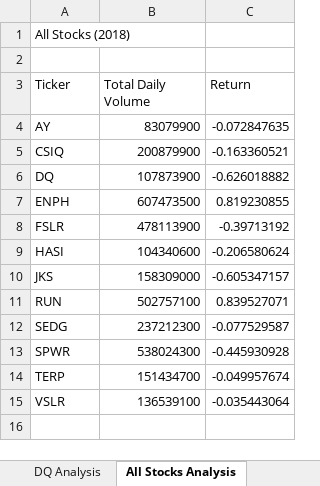
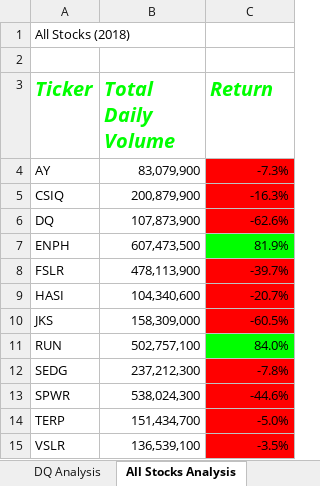
Before and after one commit to vbmartinez4/stock-analysis, an Excel workbook: green_stocks.xlsm, sheet All Stocks Analysis, drawn as a sheet; values as stored, in another font and other column widths than the file's, no borders; the diff names each change by its address in the sheet, - before the commit and + after, or states it on an @@ line.

Commit message:
Conditional Formatting

```diff
--- a/green_stocks.xlsm (sheet All Stocks Analysis)
+++ b/green_stocks.xlsm (sheet All Stocks Analysis)
@@ A3:C3 bold: off → on, italic: off → on, text colour: black → #00FF00, text size: larger @@
-B4 (Total Daily Volume): 83079900
+B4 (Total Daily Volume): 83,079,900
-C4 (Return): -0.072847635
+C4 (Return): -7.3%
-C4:C6 fill: none
+C4:C6 fill: #FF0000
-B5 (Total Daily Volume): 200879900
+B5 (Total Daily Volume): 200,879,900
-C5 (Return): -0.163360521
+C5 (Return): -16.3%
-B6 (Total Daily Volume): 107873900
+B6 (Total Daily Volume): 107,873,900
-C6 (Return): -0.626018882
+C6 (Return): -62.6%
-B7 (Total Daily Volume): 607473500
+B7 (Total Daily Volume): 607,473,500
-C7 (Return): 0.819230855
+C7 (Return): 81.9%
-C7 fill: none
+C7 fill: #00FF00
-B8 (Total Daily Volume): 478113900
+B8 (Total Daily Volume): 478,113,900
-C8 (Return): -0.39713192
+C8 (Return): -39.7%
-C8:C10 fill: none
+C8:C10 fill: #FF0000
-B9 (Total Daily Volume): 104340600
+B9 (Total Daily Volume): 104,340,600
-C9 (Return): -0.206580624
+C9 (Return): -20.7%
-B10 (Total Daily Volume): 158309000
+B10 (Total Daily Volume): 158,309,000
-C10 (Return): -0.605347157
+C10 (Return): -60.5%
-B11 (Total Daily Volume): 502757100
+B11 (Total Daily Volume): 502,757,100
-C11 (Return): 0.839527071
+C11 (Return): 84.0%
-C11 fill: none
+C11 fill: #00FF00
-B12 (Total Daily Volume): 237212300
+B12 (Total Daily Volume): 237,212,300
-C12 (Return): -0.077529587
+C12 (Return): -7.8%
-C12:C15 fill: none
+C12:C15 fill: #FF0000
-B13 (Total Daily Volume): 538024300
+B13 (Total Daily Volume): 538,024,300
-C13 (Return): -0.445930928
+C13 (Return): -44.6%
-B14 (Total Daily Volume): 151434700
+B14 (Total Daily Volume): 151,434,700
-C14 (Return): -0.049957674
+C14 (Return): -5.0%
-B15 (Total Daily Volume): 136539100
+B15 (Total Daily Volume): 136,539,100
-C15 (Return): -0.035443064
+C15 (Return): -3.5%
```
